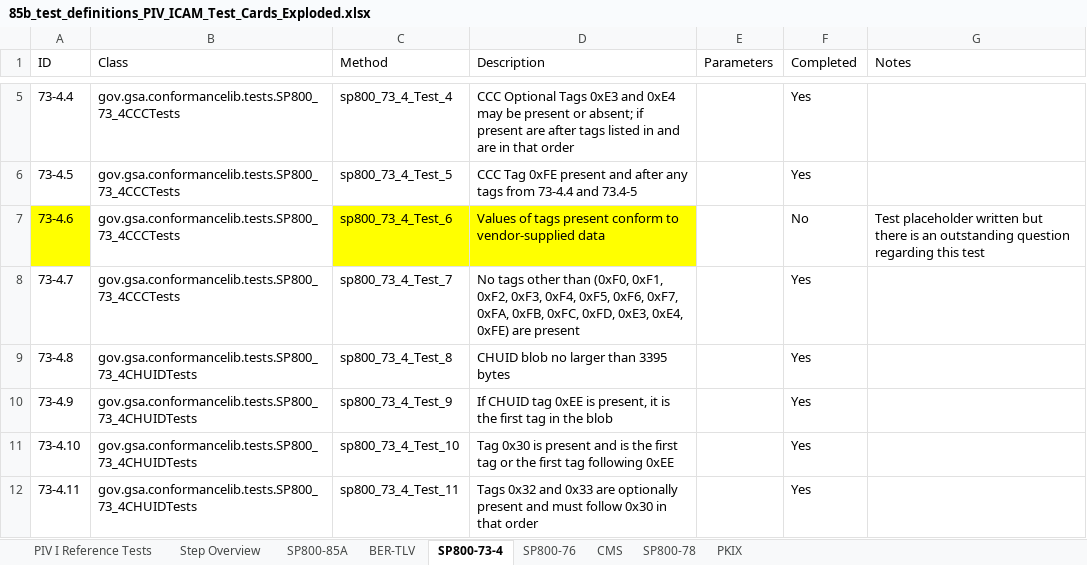
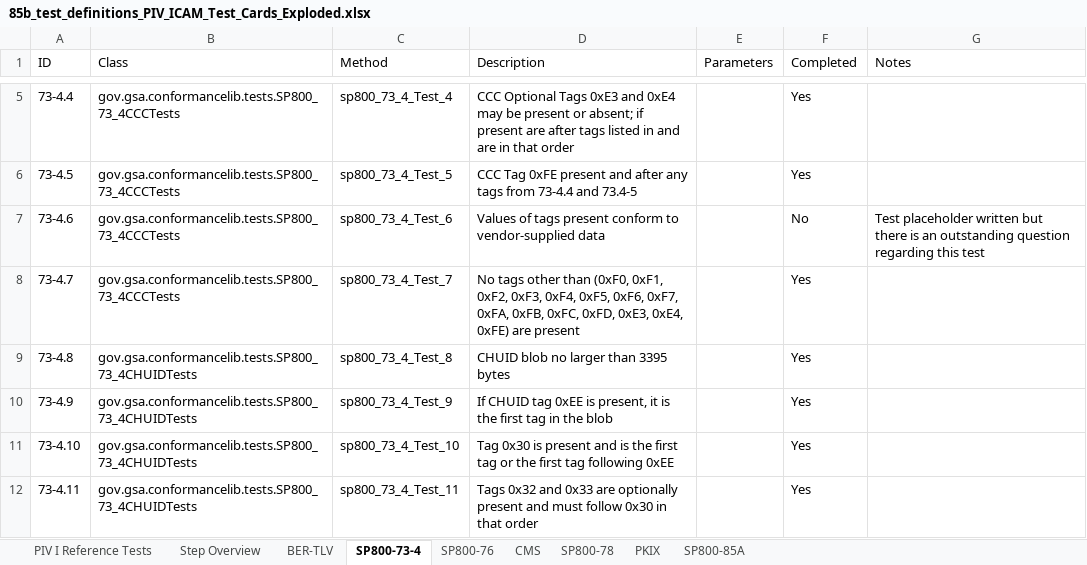
Before and after one commit to GSA/piv-conformance, an Excel workbook: docs/coverage-testing/85b_test_definitions_PIV_ICAM_Test_Cards_Exploded.xlsx, sheet SP800-73-4, drawn as a sheet; only a part is shown, gaps mark what is left out; values as stored, in another font and other column widths than the file's, no borders; the diff names each change by its address in the sheet, - before the commit and + after, or states it on an @@ line.

```diff
--- a/docs/coverage-testing/85b_test_definitions_PIV_ICAM_Test_Cards_Exploded.xlsx (sheet SP800-73-4)
+++ b/docs/coverage-testing/85b_test_definitions_PIV_ICAM_Test_Cards_Exploded.xlsx (sheet SP800-73-4)
@@ sheet tab order changed: PIV I Reference Tests | Step Overview | BER-TLV | SP800-73-4 | SP800-76 | CMS | SP800-78 | PKIX | SP800-85A @@
-A7 fill: #FFFF00
+A7 fill: none
-C7:D7 fill: #FFFF00
+C7:D7 fill: none
```
Also changed, not shown: sheet Step Overview, sheet SP800-76, sheet PKIX, sheet SP800-78, sheet CMS, 6 other files.
